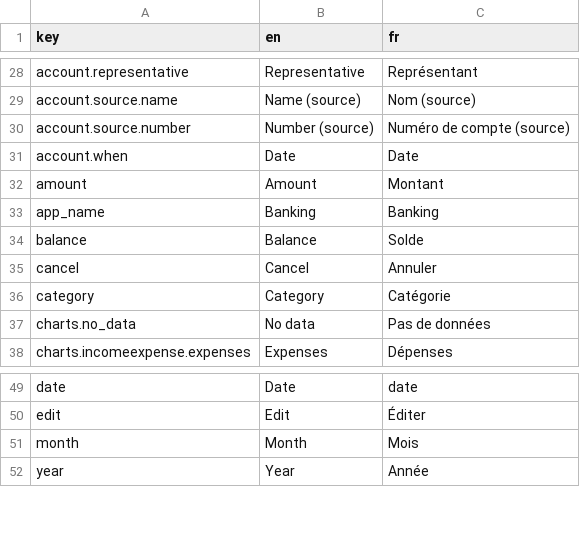
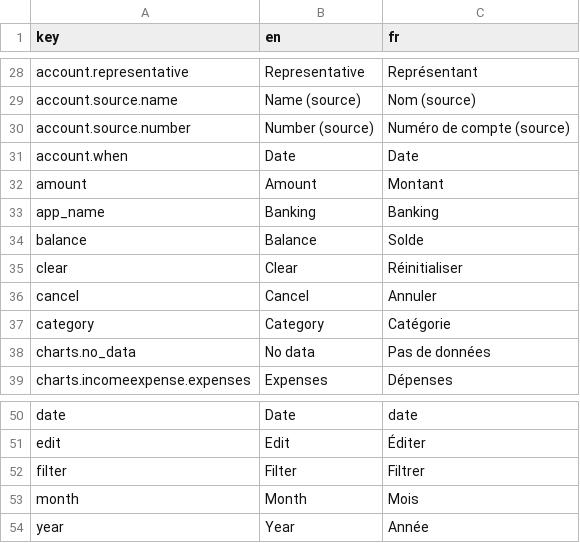
Before and after one commit to waliens/banking, a CSV file: frontend/src/locales/translations.csv, drawn as a sheet; only a part is shown, gaps mark what is left out.

Commit message:
implement filtering in transaction page

```diff
--- a/frontend/src/locales/translations.csv
+++ b/frontend/src/locales/translations.csv
@@ -34,2 +34,3 @@ app_name,Banking,Banking
 balance,Balance,Solde
+clear,Clear,Réinitialiser
 cancel,Cancel,Annuler
@@ -50,2 +51,3 @@ date,Date,date
 edit,Edit,Éditer
+filter,Filter,Filtrer
 month,Month,Mois
```
Also changed, not shown: 2 other files.
